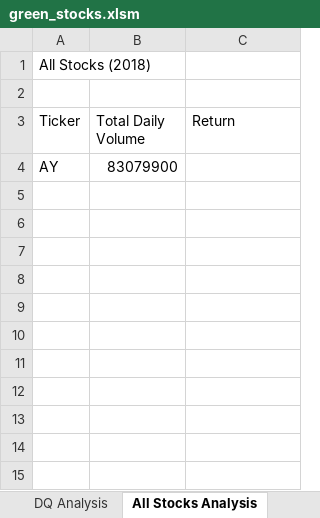
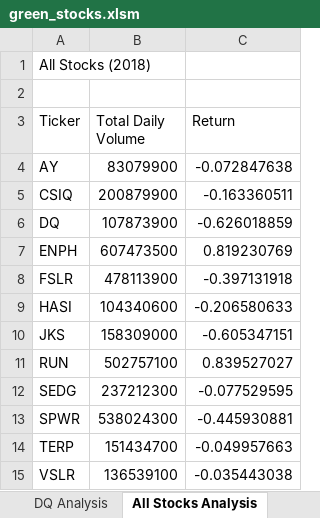
Before and after one commit to realStevenWalk/stock-analysis, an Excel workbook: green_stocks.xlsm, sheet All Stocks Analysis, drawn as a sheet; values as stored, in another font and other column widths than the file's, no borders; the diff names each change by its address in the sheet, - before the commit and + after, or states it on an @@ line.

Commit message:
Add files via upload

```diff
--- a/green_stocks.xlsm (sheet All Stocks Analysis)
+++ b/green_stocks.xlsm (sheet All Stocks Analysis)
-C4 (Return): (empty)
+C4 (Return): -0.072847638
+row 5: CSIQ | 200879900 | -0.163360511
+row 6: DQ | 107873900 | -0.626018859
+row 7: ENPH | 607473500 | 0.819230769
+row 8: FSLR | 478113900 | -0.397131918
+row 9: HASI | 104340600 | -0.206580633
+row 10: JKS | 158309000 | -0.605347151
+row 11: RUN | 502757100 | 0.839527027
+row 12: SEDG | 237212300 | -0.077529595
+row 13: SPWR | 538024300 | -0.445930881
+row 14: TERP | 151434700 | -0.049957663
+row 15: VSLR | 136539100 | -0.035443038
```
